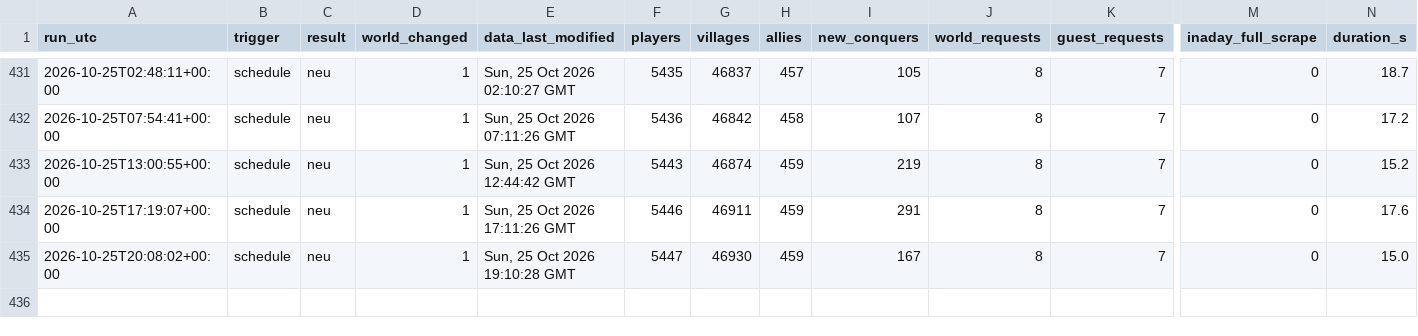
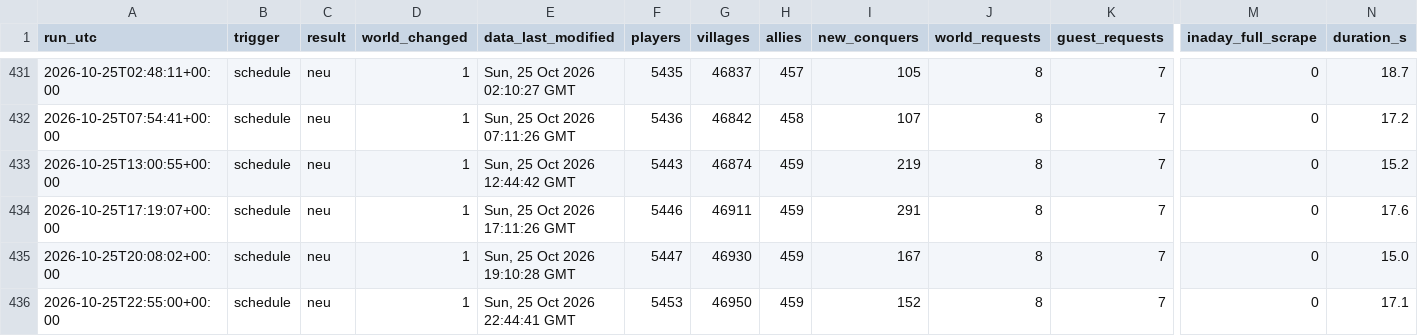
Before and after one commit to brisk-one/Karte259, a CSV file: data/runs.csv, drawn as a sheet; only a part is shown, gaps mark what is left out; rows hold the shown columns only; the diff names each change by its address in the sheet, - before the commit and + after, or states it on an @@ line.

```diff
--- a/data/runs.csv
+++ b/data/runs.csv
+row 436: 2026-10-25T22:55:00+00:00 | schedule | neu | 1 | Sun, 25 Oct 2026 22:44:41 GMT | 5453 | 46950 | 459 | 152 | 8 | 7 | 0 | 17.1
```
Also changed, not shown: data/conquers/2026-10.csv, data/latest/allies.csv, 3 other files.
